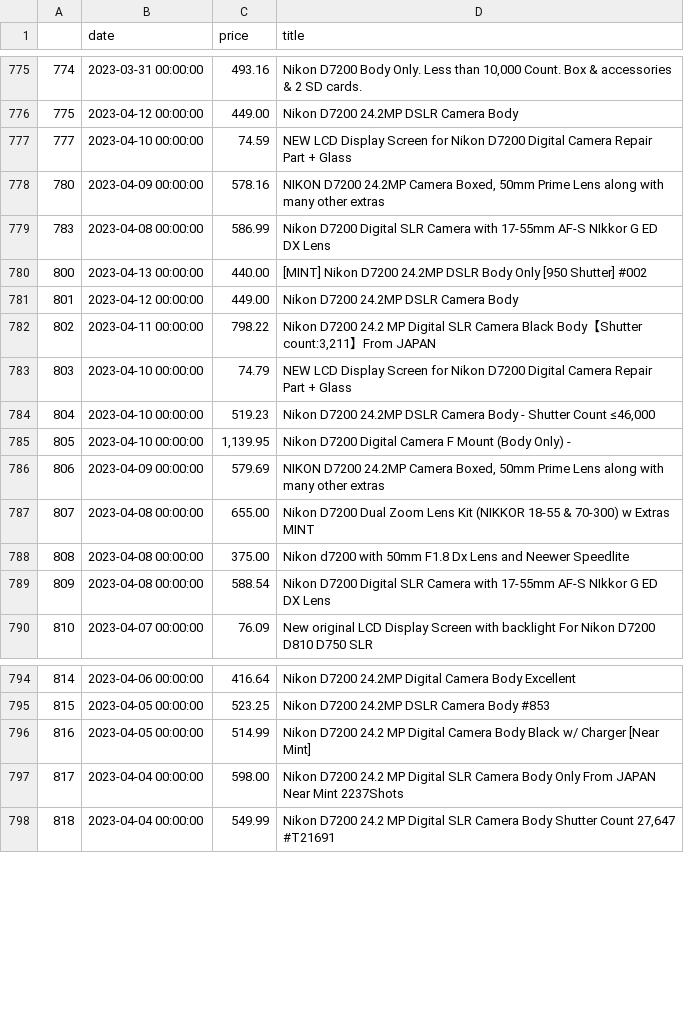
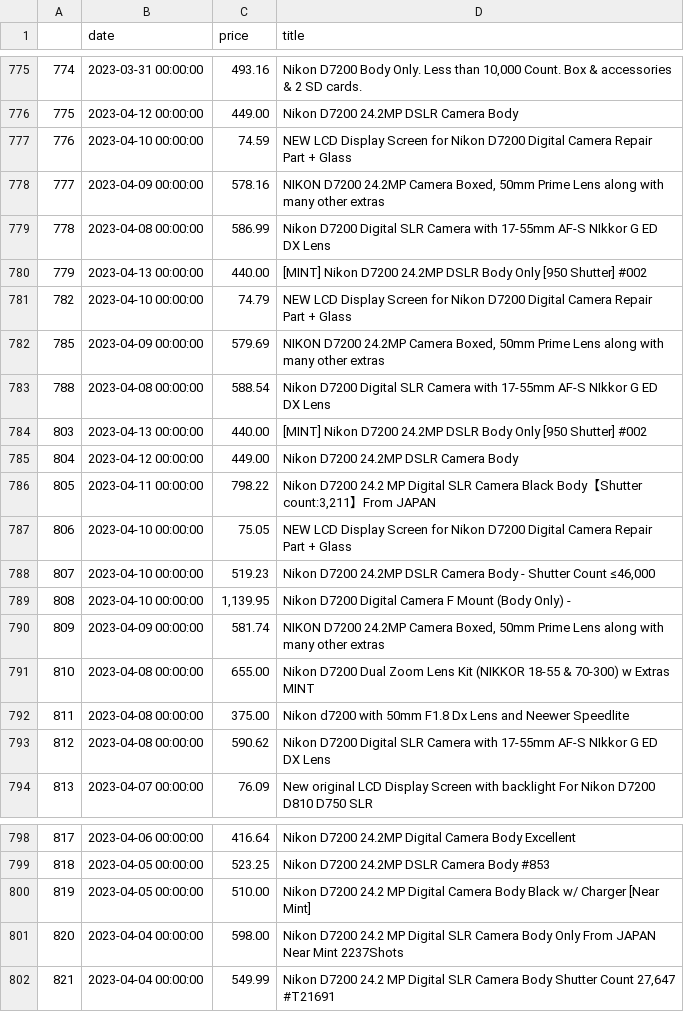
Before and after one commit to kobesar/ebaytracker, a CSV file: data/d7200.csv, drawn as a sheet; only a part is shown, gaps mark what is left out; addresses are those after the commit; the diff names each change by its address in the sheet, - before the commit and + after, or states it on an @@ line.

```diff
--- a/data/d7200.csv
+++ b/data/d7200.csv
@@ column A renumbered from row 777 down @@
+row 781: 782 | 2023-04-10 00:00:00 | 74.79 | NEW LCD Display Screen for Nikon D7200 Digital Camera Repair Part + Glass
+row 782: 785 | 2023-04-09 00:00:00 | 579.69 | NIKON D7200 24.2MP Camera Boxed, 50mm Prime Lens along with many other extras
+row 783: 788 | 2023-04-08 00:00:00 | 588.54 | Nikon D7200 Digital SLR Camera with 17-55mm AF-S NIkkor G ED DX Lens
+row 784: 803 | 2023-04-13 00:00:00 | 440.00 | [MINT] Nikon D7200 24.2MP DSLR Body Only [950 Shutter] #002
-C787 (price): 74.79
+C787 (price): 75.05
-C790 (price): 579.69
+C790 (price): 581.74
-C793 (price): 588.54
+C793 (price): 590.62
-C800 (price): 514.99
+C800 (price): 510.00
```
Also changed, not shown: data/full_data.csv, data/nikkor1024.csv, 1 other file.
